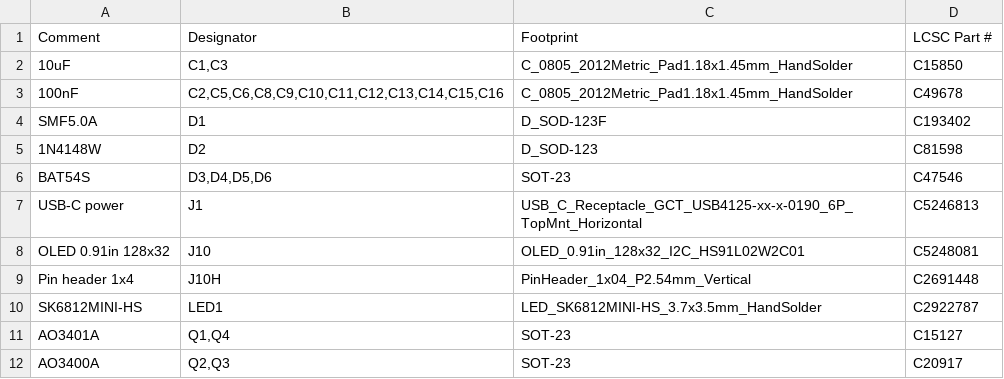
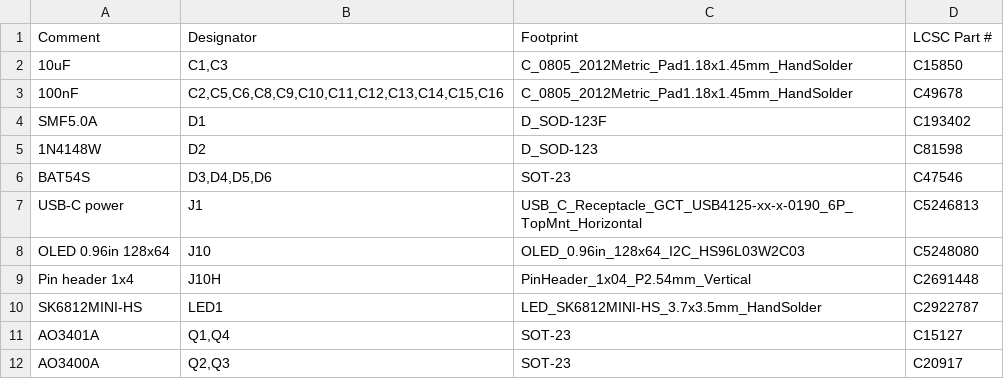
Before and after one commit to w0ts/jank, a CSV file: hardware/pcb/fab/mod/full/bom.csv, drawn as a sheet; only a part is shown.

Commit message:
feat(pcb): the 0.96in 128x64 OLED (HS96L03W2C03) instead of the 0.91in
The user, 2026-11-09: a bigger screen. The 27.3 x 27.8 module floats on its 4-pin header between the opto and BACK/OK, its pin row 3 mm in front of the XIAO (MIDI_TXB's bottom line passes between GND and VCC); only 0805/SOT-23 parts under it. The PCF8574 moves right of it (turned 90; it is 2.65 tall); its right channels now on P2/P3 (south row) and P4..P7 on test pads; SDA/SCL swapped on the XIAO (SDA D8, SCL D9) so the I2C routes nest; the +5V top hop shortened to 34.6..52.3. DRC 0 errors, ERC 0, nets 0 problems, mockup one body. Price of the module not read (0.00 in the BOM).

```diff
--- a/hardware/pcb/fab/mod/full/bom.csv
+++ b/hardware/pcb/fab/mod/full/bom.csv
@@ -7,3 +7,3 @@
 "USB-C power","J1","USB_C_Receptacle_GCT_USB4125-xx-x-0190_6P_TopMnt_Horizontal","C5246813"
-"OLED 0.91in 128x32","J10","OLED_0.91in_128x32_I2C_HS91L02W2C01","C5248081"
+"OLED 0.96in 128x64","J10","OLED_0.96in_128x64_I2C_HS96L03W2C03","C5248080"
 "Pin header 1x4","J10H","PinHeader_1x04_P2.54mm_Vertical","C2691448"
```
Also changed, not shown: hardware/pcb/fab/mod/cpl.csv, hardware/pcb/fab/mod/full/cpl.csv, 15 other files.
